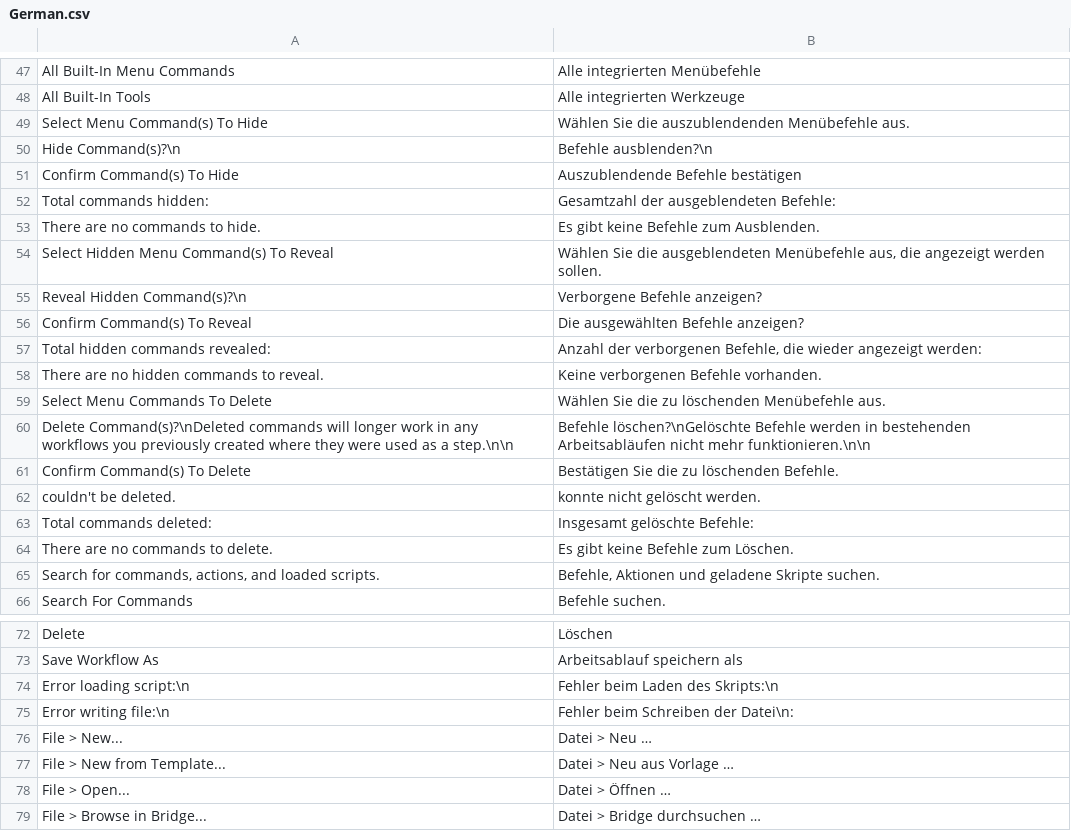
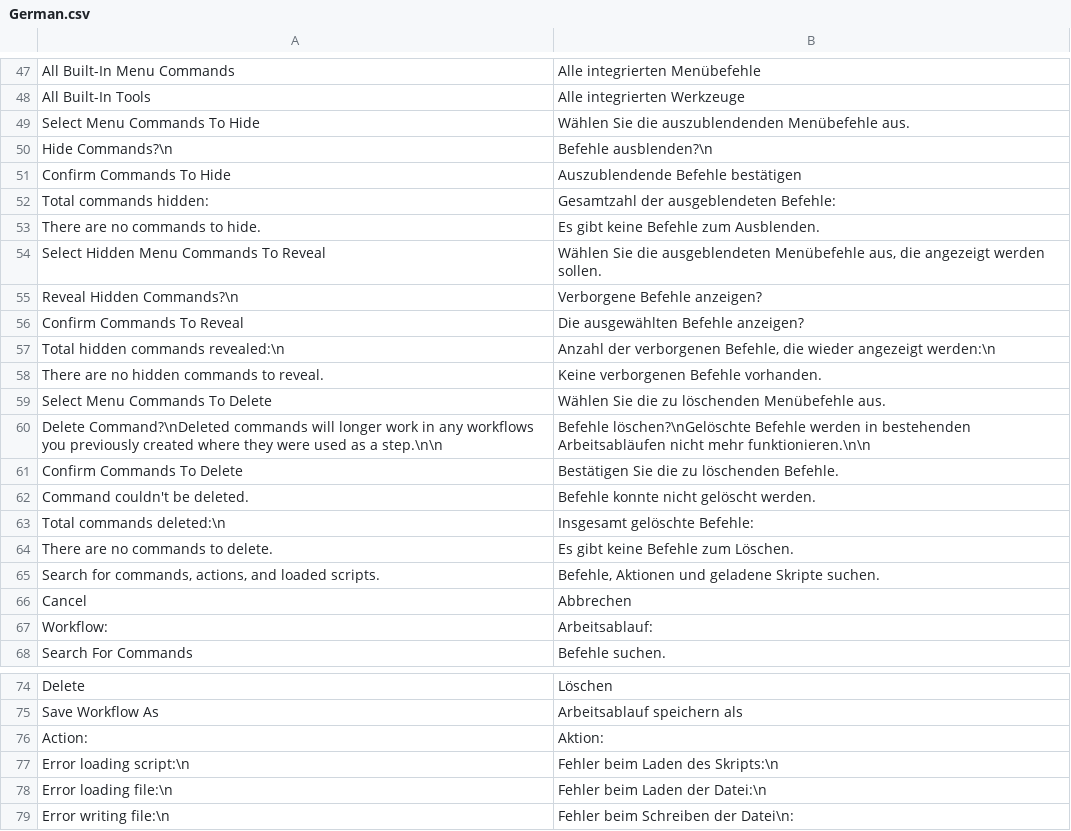
Before and after one commit to joshbduncan/AiCommandPalette, a CSV file: localization/German.csv, drawn as a sheet; only a part is shown, gaps mark what is left out; the shorter side is filled out with more unchanged rows; the diff covers the shown part only.

```diff
--- a/localization/German.csv
+++ b/localization/German.csv
@@ -48,4 +48,4 @@ All Built-In Menu Commands,Alle integrierten Menübefehle
 All Built-In Tools,Alle integrierten Werkzeuge
-Select Menu Command(s) To Hide,Wählen Sie die auszublendenden Menübefehle aus.
-Hide Command(s)?\n,Befehle ausblenden?\n
-Confirm Command(s) To Hide,Auszublendende Befehle bestätigen
+Select Menu Commands To Hide,Wählen Sie die auszublendenden Menübefehle aus.
+Hide Commands?\n,Befehle ausblenden?\n
+Confirm Commands To Hide,Auszublendende Befehle bestätigen
@@ -53,14 +53,16 @@ Total commands hidden: ,Gesamtzahl der ausgeblendeten Befehle:
 There are no commands to hide.,Es gibt keine Befehle zum Ausblenden.
-Select Hidden Menu Command(s) To Reveal,"Wählen Sie die ausgeblendeten Menübefehle aus, die angezeigt werden sollen."
-Reveal Hidden Command(s)?\n,Verborgene Befehle anzeigen?
-Confirm Command(s) To Reveal,Die ausgewählten Befehle anzeigen?
-Total hidden commands revealed: ,"Anzahl der verborgenen Befehle, die wieder angezeigt werden:"
+Select Hidden Menu Commands To Reveal,"Wählen Sie die ausgeblendeten Menübefehle aus, die angezeigt werden sollen."
+Reveal Hidden Commands?\n,Verborgene Befehle anzeigen?
+Confirm Commands To Reveal,Die ausgewählten Befehle anzeigen?
+Total hidden commands revealed:\n,"Anzahl der verborgenen Befehle, die wieder angezeigt werden:\n"
 There are no hidden commands to reveal.,Keine verborgenen Befehle vorhanden.
 Select Menu Commands To Delete,Wählen Sie die zu löschenden Menübefehle aus.
-Delete Command(s)?\nDeleted commands will longer work in any workflows you previously created where they were used as a step.\n\n,Befehle löschen?\nGelöschte Befehle werden in bestehenden Arbeitsabläufen nicht mehr funktionieren.\n\n
-Confirm Command(s) To Delete,Bestätigen Sie die zu löschenden Befehle.
-couldn't be deleted.,konnte nicht gelöscht werden.
-Total commands deleted: ,Insgesamt gelöschte Befehle:
+Delete Command?\nDeleted commands will longer work in any workflows you previously created where they were used as a step.\n\n,Befehle löschen?\nGelöschte Befehle werden in bestehenden Arbeitsabläufen nicht mehr funktionieren.\n\n
+Confirm Commands To Delete,Bestätigen Sie die zu löschenden Befehle.
+Command couldn't be deleted.,Befehle konnte nicht gelöscht werden.
+Total commands deleted:\n,Insgesamt gelöschte Befehle:
 There are no commands to delete.,Es gibt keine Befehle zum Löschen.
 "Search for commands, actions, and loaded scripts.","Befehle, Aktionen und geladene Skripte suchen."
+Cancel,Abbrechen
+Workflow:,Arbeitsablauf:
 Search For Commands,Befehle suchen.
@@ -73,3 +75,5 @@ Delete,Löschen
 Save Workflow As,Arbeitsablauf speichern als
+Action:,Aktion:
 Error loading script:\n,Fehler beim Laden des Skripts:\n
+Error loading file:\n,Fehler beim Laden der Datei:\n
 Error writing file:\n,Fehler beim Schreiben der Datei\n:
```
Also changed, not shown: 5 added rows, 3 removed rows, 1 moved row and 8 edited cells elsewhere in this file, localization/sample.csv, 4 other files.
